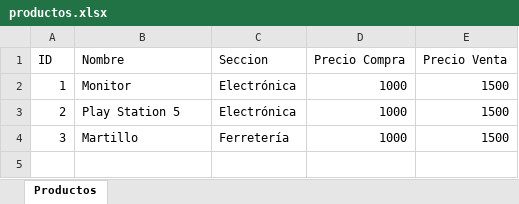
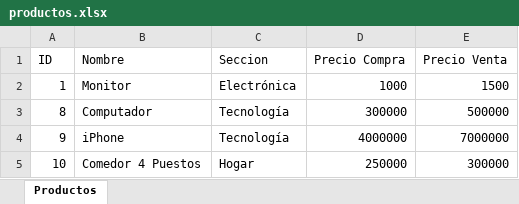
Before and after one commit to emmanuelcastig/Easy-way-inventario, an Excel workbook: EasyWay-Backend/inventarioBackend/productos.xlsx, sheet Productos, drawn as a sheet; values as stored, in another font and other column widths than the file's, no borders; removed rows and columns are numbered as before the commit, all else as after; the diff names each change by its address in the sheet, - before the commit and + after, or states it on an @@ line.

```diff
--- a/EasyWay-Backend/inventarioBackend/productos.xlsx (sheet Productos)
+++ b/EasyWay-Backend/inventarioBackend/productos.xlsx (sheet Productos)
-row 3: 2 | Play Station 5 | Electrónica | 1000 | 1500
-row 4: 3 | Martillo | Ferretería | 1000 | 1500
+row 3: 8 | Computador | Tecnología | 300000 | 500000
+row 4: 9 | iPhone | Tecnología | 4000000 | 7000000
+row 5: 10 | Comedor 4 Puestos | Hogar | 250000 | 300000
```
Also changed, not shown: 12 other files.
